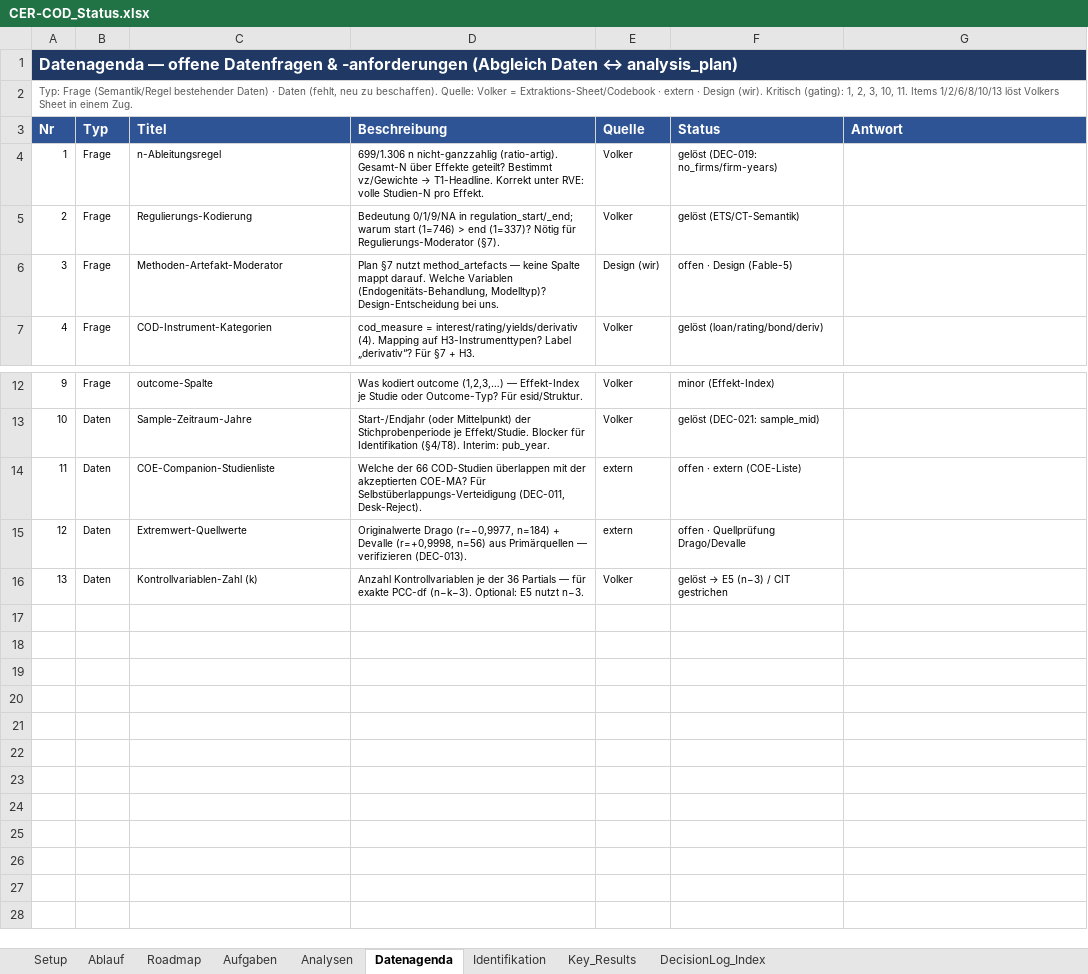
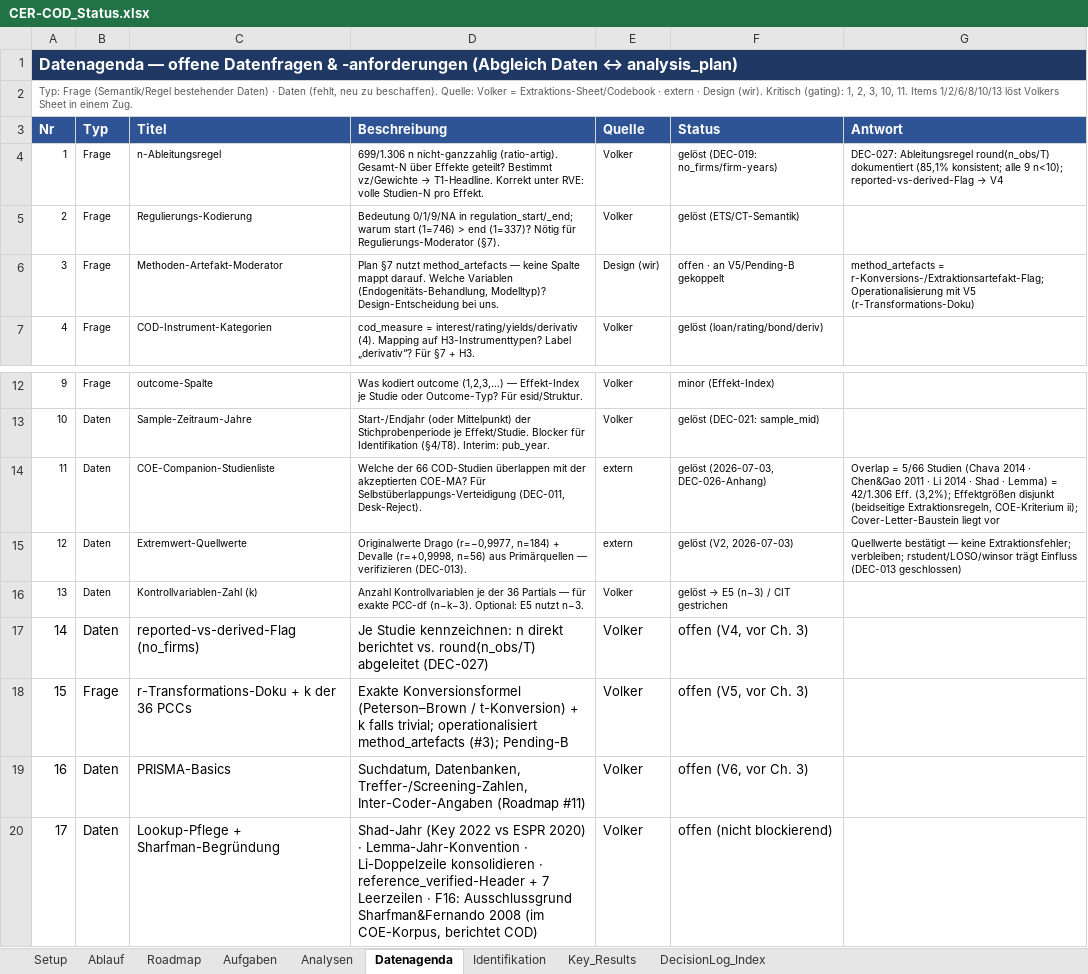
Before and after one commit to rwitte-wu-research/FOMA-CER-COD-Paris, an Excel workbook: docs/CER-COD_Status.xlsx, sheet Datenagenda, drawn as a sheet; only a part is shown, gaps mark what is left out; values as stored, in another font and other column widths than the file's, no borders; the diff names each change by its address in the sheet, - before the commit and + after, or states it on an @@ line.

Commit message:
Step 1 methodology finalization: DEC-024-027 logged; analysis_plan on v8 basis
- DECISION_LOG.md: DEC-024 (headline Paris cut pp_share_lag0 + inference-transfer
  rule; Pending-A resolved), DEC-025 (q_status + q_VHB; q_JIF retired), DEC-026
  (publication-status correction, 7 studies; version policy; full source audit),
  DEC-027 (n = no_firms validated; E14 -> n_obs); DEC-013 closed (extremes
  verified at source)
- analysis_plan.md: source -> data/CERCOD_data_v8.xlsx; sections 1/2/4/6/7/9
  replaced; open-items block rewritten; changelog 2026-07-03 (b)
- CERCOD_Status.xlsx: Ablauf step 1 done; DecisionLog_Index +DEC-024..027;
  Datenagenda #11/#12 closed, #14-#17 added
- data: remove v1/v4 (retrievable from history; lineage in plan sec. 1);
  add CERCOD_data_v8.xlsx as the analysis source; gitignore .claude/

```diff
--- a/docs/CER-COD_Status.xlsx (sheet Datenagenda)
+++ b/docs/CER-COD_Status.xlsx (sheet Datenagenda)
@@ G4 (Antwort): (empty) → DEC-027: Ableitungsregel round(n_obs/T) dokumentiert (85,1% konsistent; alle 9 n<10); reported-vs-derived-Flag → V4 @@
-F6 (Status): offen · Design (Fable-5)
+F6 (Status): offen · an V5/Pending-B gekoppelt
-G6 (Antwort): (empty)
+G6 (Antwort): method_artefacts = r-Konversions-/Extraktionsartefakt-Flag; Operationalisierung mit V5 (r-Transformations-Doku)
-F14 (Status): offen · extern (COE-Liste)
+F14 (Status): gelöst (2026-07-03, DEC-026-Anhang)
-G14 (Antwort): (empty)
+G14 (Antwort): Overlap = 5/66 Studien (Chava 2014 · Chen&Gao 2011 · Li 2014 · Shad · Lemma) = 42/1.306 Eff. (3,2%); Effektgrößen disjunkt (beidseitige Extraktionsregeln, COE-Kriterium ii); Cover-Letter-Baustein liegt vor
-F15 (Status): offen · Quellprüfung Drago/Devalle
+F15 (Status): gelöst (V2, 2026-07-03)
-G15 (Antwort): (empty)
+G15 (Antwort): Quellwerte bestätigt — keine Extraktionsfehler; verbleiben; rstudent/LOSO/winsor trägt Einfluss (DEC-013 geschlossen)
+row 17: 14 | Daten | reported-vs-derived-Flag (no_firms) | Je Studie kennzeichnen: n direkt berichtet vs. round(n_obs/T) abgeleitet (DEC-027) | Volker | offen (V4, vor Ch. 3)
+row 18: 15 | Frage | r-Transformations-Doku + k der 36 PCCs | Exakte Konversionsformel (Peterson–Brown / t-Konversion) + k falls trivial; operationalisiert method_artefacts (#3); Pending-B | Volker | offen (V5, vor Ch. 3)
+row 19: 16 | Daten | PRISMA-Basics | Suchdatum, Datenbanken, Treffer-/Screening-Zahlen, Inter-Coder-Angaben (Roadmap #11) | Volker | offen (V6, vor Ch. 3)
+row 20: 17 | Daten | Lookup-Pflege + Sharfman-Begründung | Shad-Jahr (Key 2022 vs ESPR 2020) · Lemma-Jahr-Konvention · Li-Doppelzeile konsolidieren · reference_verified-Header + 7 Leerzeilen · F16: Ausschlussgrund Sharfman&Fernando 2008 (im COE-Korpus, berichtet COD) | Volker | offen (nicht blockierend)
```
Also changed, not shown: sheet DecisionLog_Index, sheet Ablauf, 6 other files.
